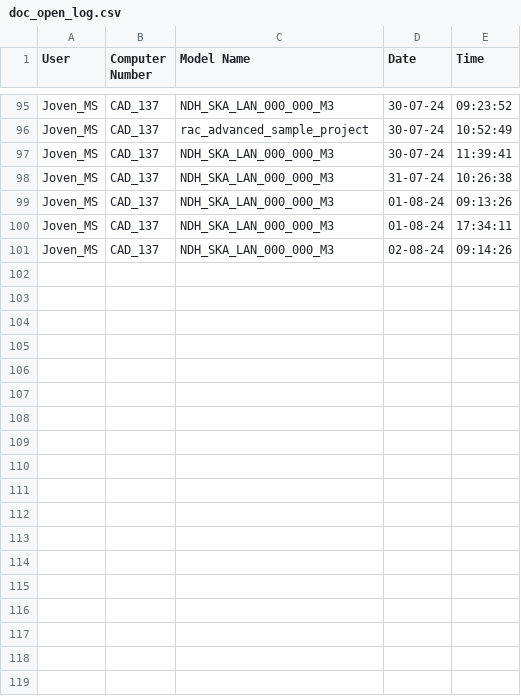
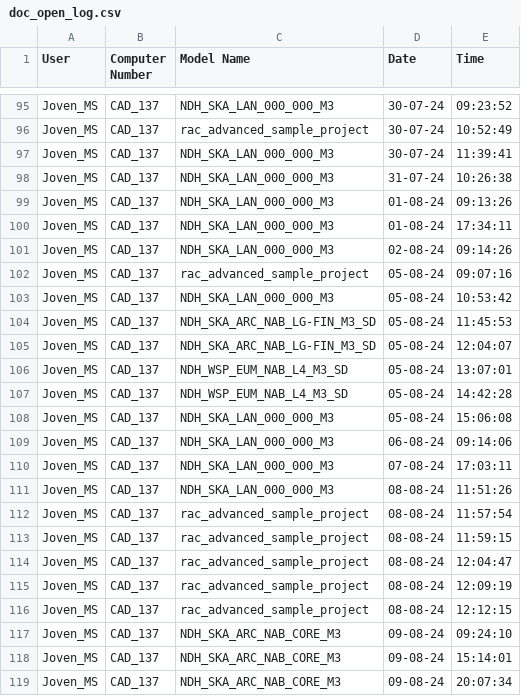
Before and after one commit to jmsgxx/GumPyTools, a CSV file: lib/Ref/doc_open_log.csv, drawn as a sheet; only a part is shown, gaps mark what is left out.

```diff
--- a/lib/Ref/doc_open_log.csv
+++ b/lib/Ref/doc_open_log.csv
@@ -101 +101,19 @@ Joven_MS,CAD_137,NDH_SKA_LAN_000_000_M3,01-08-24,17:34:11
 Joven_MS,CAD_137,NDH_SKA_LAN_000_000_M3,02-08-24,09:14:26
+Joven_MS,CAD_137,rac_advanced_sample_project,05-08-24,09:07:16
+Joven_MS,CAD_137,NDH_SKA_LAN_000_000_M3,05-08-24,10:53:42
+Joven_MS,CAD_137,NDH_SKA_ARC_NAB_LG-FIN_M3_SD,05-08-24,11:45:53
+Joven_MS,CAD_137,NDH_SKA_ARC_NAB_LG-FIN_M3_SD,05-08-24,12:04:07
+Joven_MS,CAD_137,NDH_WSP_EUM_NAB_L4_M3_SD,05-08-24,13:07:01
+Joven_MS,CAD_137,NDH_WSP_EUM_NAB_L4_M3_SD,05-08-24,14:42:28
+Joven_MS,CAD_137,NDH_SKA_LAN_000_000_M3,05-08-24,15:06:08
+Joven_MS,CAD_137,NDH_SKA_LAN_000_000_M3,06-08-24,09:14:06
+Joven_MS,CAD_137,NDH_SKA_LAN_000_000_M3,07-08-24,17:03:11
+Joven_MS,CAD_137,NDH_SKA_LAN_000_000_M3,08-08-24,11:51:26
+Joven_MS,CAD_137,rac_advanced_sample_project,08-08-24,11:57:54
+Joven_MS,CAD_137,rac_advanced_sample_project,08-08-24,11:59:15
+Joven_MS,CAD_137,rac_advanced_sample_project,08-08-24,12:04:47
+Joven_MS,CAD_137,rac_advanced_sample_project,08-08-24,12:09:19
+Joven_MS,CAD_137,rac_advanced_sample_project,08-08-24,12:12:15
+Joven_MS,CAD_137,NDH_SKA_ARC_NAB_CORE_M3,09-08-24,09:24:10
+Joven_MS,CAD_137,NDH_SKA_ARC_NAB_CORE_M3,09-08-24,15:14:01
+Joven_MS,CAD_137,NDH_SKA_ARC_NAB_CORE_M3,09-08-24,20:07:34
```
Also changed, not shown: lib/Ref/fam_logger.csv, 5 other files.
